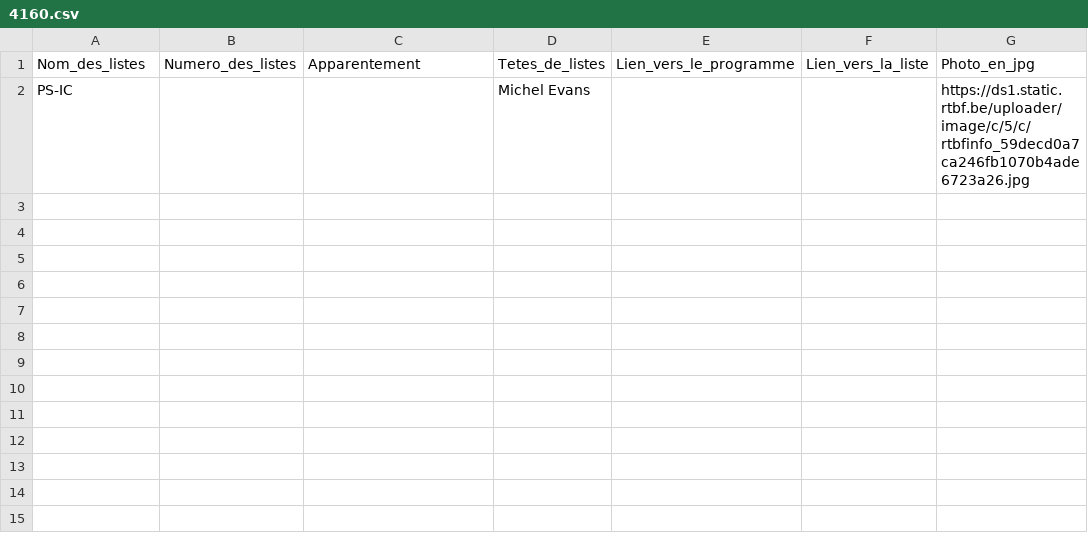
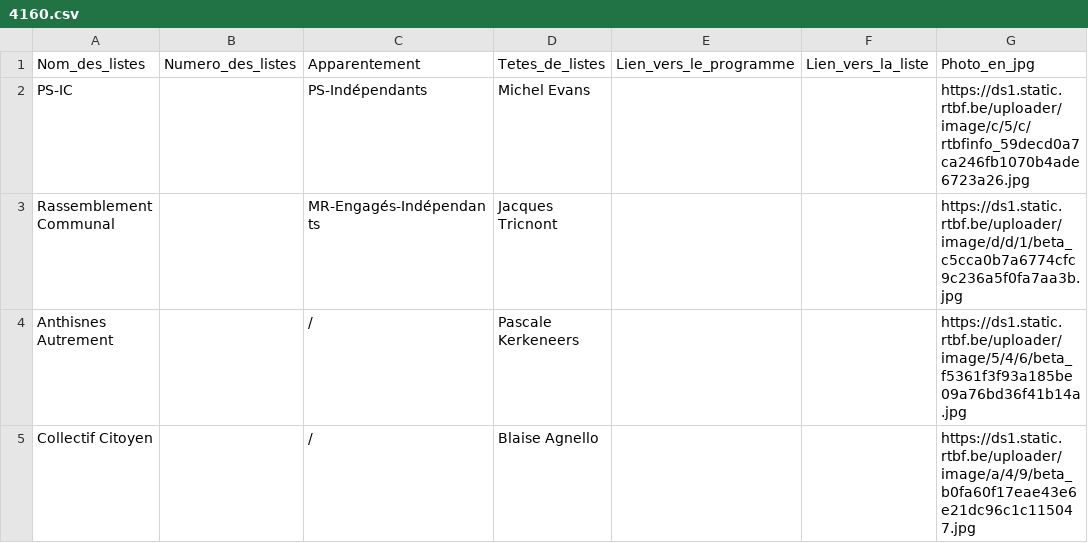
Before and after one commit to amcaw/electionslists, a CSV file: 4160.csv, drawn as a sheet.

Commit message:
Upload CSV file

```diff
--- a/4160.csv
+++ b/4160.csv
@@ -1,2 +1,5 @@
 Nom_des_listes,Numero_des_listes,Apparentement,Tetes_de_listes,Lien_vers_le_programme,Lien_vers_la_liste,Photo_en_jpg
-PS-IC,,,Michel Evans,,,https://ds1.static.rtbf.be/uploader/image/c/5/c/rtbfinfo_59decd0a7ca246fb1070b4ade6723a26.jpg
+PS-IC,,PS-Indépendants,Michel Evans,,,https://ds1.static.rtbf.be/uploader/image/c/5/c/rtbfinfo_59decd0a7ca246fb1070b4ade6723a26.jpg
+Rassemblement Communal,,MR-Engagés-Indépendants,Jacques Tricnont,,,https://ds1.static.rtbf.be/uploader/image/d/d/1/beta_c5cca0b7a6774cfc9c236a5f0fa7aa3b.jpg
+Anthisnes Autrement ,,/,Pascale Kerkeneers,,,https://ds1.static.rtbf.be/uploader/image/5/4/6/beta_f5361f3f93a185be09a76bd36f41b14a.jpg
+Collectif Citoyen,,/,Blaise Agnello,,,https://ds1.static.rtbf.be/uploader/image/a/4/9/beta_b0fa60f17eae43e6e21dc96c1c115047.jpg
```
